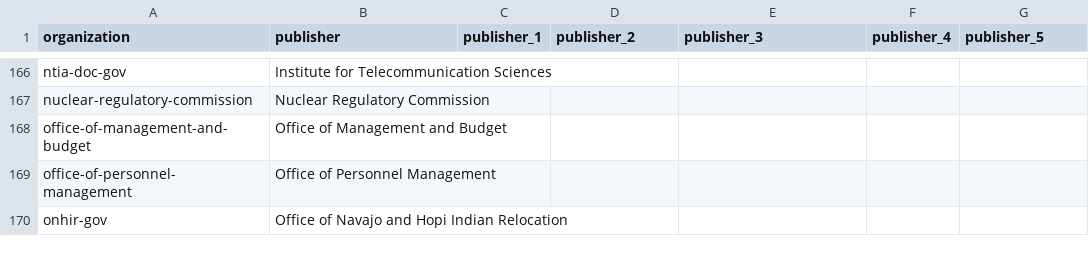
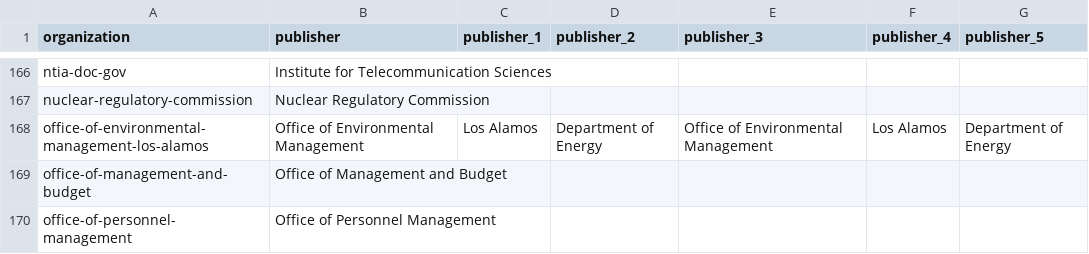
Before and after one commit to GSA/inventory-app, a CSV file: config/data/inventory_publishers.csv, drawn as a sheet; only a part is shown, gaps mark what is left out; the shorter side is filled out with more unchanged rows; the diff names each change by its address in the sheet, - before the commit and + after, or states it on an @@ line.

Commit message:
Update inventory_publishers.csv

```diff
--- a/config/data/inventory_publishers.csv
+++ b/config/data/inventory_publishers.csv
+row 168: office-of-environmental-management-los-alamos | Office of Environmental Management | Los Alamos | Department of Energy | Office of Environmental Management | Los Alamos | Department of Energy
```
